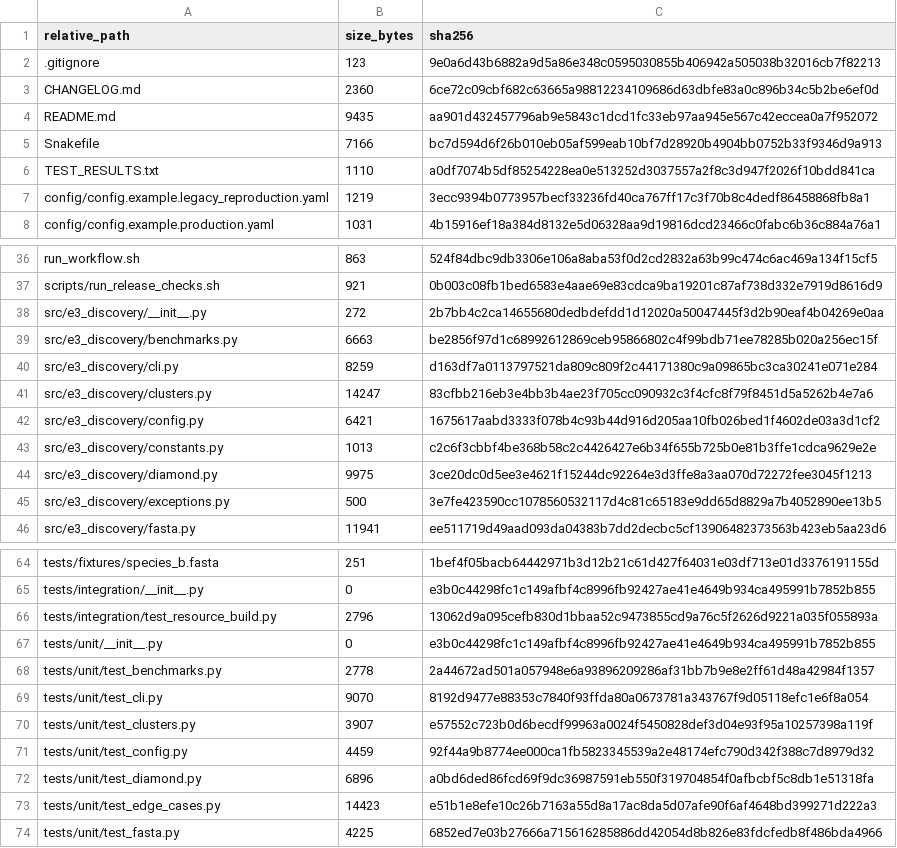
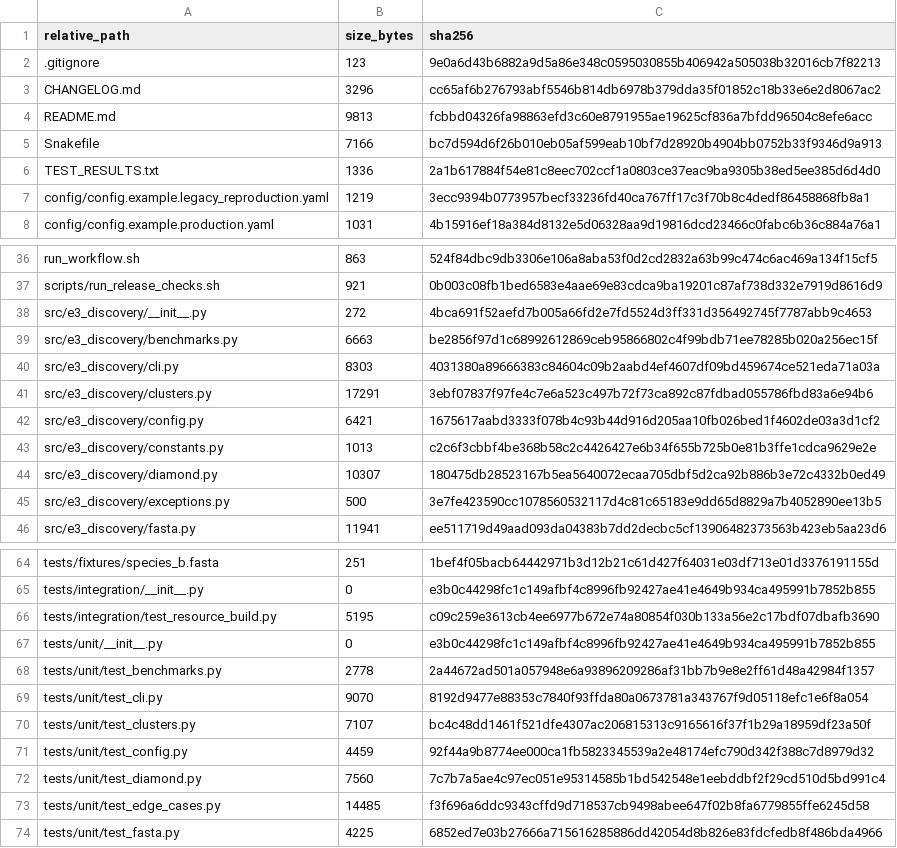
Before and after one commit to peterthorpe5/E3_project_draft, a TSV file: e3_discovery_engine/PACKAGE_MANIFEST.tsv, drawn as a sheet; only a part is shown, gaps mark what is left out; the diff covers the shown part only.

```diff
--- a/e3_discovery_engine/PACKAGE_MANIFEST.tsv
+++ b/e3_discovery_engine/PACKAGE_MANIFEST.tsv
@@ -2,6 +2,6 @@ relative_path	size_bytes	sha256
 .gitignore	123	9e0a6d43b6882a9d5a86e348c0595030855b406942a505038b32016cb7f82213
-CHANGELOG.md	2360	6ce72c09cbf682c63665a98812234109686d63dbfe83a0c896b34c5b2be6ef0d
-README.md	9435	aa901d432457796ab9e5843c1dcd1fc33eb97aa945e567c42eccea0a7f952072
+CHANGELOG.md	3296	cc65af6b276793abf5546b814db6978b379dda35f01852c18b33e6e2d8067ac2
+README.md	9813	fcbbd04326fa98863efd3c60e8791955ae19625cf836a7bfdd96504c8efe6acc
 Snakefile	7166	bc7d594d6f26b010eb05af599eab10bf7d28920b4904bb0752b33f9346d9a913
-TEST_RESULTS.txt	1110	a0df7074b5df85254228ea0e513252d3037557a2f8c3d947f2026f10bdd841ca
+TEST_RESULTS.txt	1336	2a1b617884f54e81c8eec702ccf1a0803ce37eac9ba9305b38ed5ee385d6d4d0
 config/config.example.legacy_reproduction.yaml	1219	3ecc9394b0773957becf33236fd40ca767ff17c3f70b8c4dedf86458868fb8a1
@@ -37,9 +37,9 @@ run_workflow.sh	863	524f84dbc9db3306e106a8aba53f0d2cd2832a63b99c474c6ac469a134f1
 scripts/run_release_checks.sh	921	0b003c08fb1bed6583e4aae69e83cdca9ba19201c87af738d332e7919d8616d9
-src/e3_discovery/__init__.py	272	2b7bb4c2ca14655680dedbdefdd1d12020a50047445f3d2b90eaf4b04269e0aa
+src/e3_discovery/__init__.py	272	4bca691f52aefd7b005a66fd2e7fd5524d3ff331d356492745f7787abb9c4653
 src/e3_discovery/benchmarks.py	6663	be2856f97d1c68992612869ceb95866802c4f99bdb71ee78285b020a256ec15f
-src/e3_discovery/cli.py	8259	d163df7a0113797521da809c809f2c44171380c9a09865bc3ca30241e071e284
-src/e3_discovery/clusters.py	14247	83cfbb216eb3e4bb3b4ae23f705cc090932c3f4cfc8f79f8451d5a5262b4e7a6
+src/e3_discovery/cli.py	8303	4031380a89666383c84604c09b2aabd4ef4607df09bd459674ce521eda71a03a
+src/e3_discovery/clusters.py	17291	3ebf07837f97fe4c7e6a523c497b72f73ca892c87fdbad055786fbd83a6e94b6
 src/e3_discovery/config.py	6421	1675617aabd3333f078b4c93b44d916d205aa10fb026bed1f4602de03a3d1cf2
 src/e3_discovery/constants.py	1013	c2c6f3cbbf4be368b58c2c4426427e6b34f655b725b0e81b3ffe1cdca9629e2e
-src/e3_discovery/diamond.py	9975	3ce20dc0d5ee3e4621f15244dc92264e3d3ffe8a3aa070d72272fee3045f1213
+src/e3_discovery/diamond.py	10307	180475db28523167b5ea5640072ecaa705dbf5d2ca92b886b3e72c4332b0ed49
 src/e3_discovery/exceptions.py	500	3e7fe423590cc1078560532117d4c81c65183e9dd65d8829a7b4052890ee13b5
@@ -65,3 +65,3 @@ tests/fixtures/species_b.fasta	251	1bef4f05bacb64442971b3d12b21c61d427f64031e03d
 tests/integration/__init__.py	0	e3b0c44298fc1c149afbf4c8996fb92427ae41e4649b934ca495991b7852b855
-tests/integration/test_resource_build.py	2796	13062d9a095cefb830d1bbaa52c9473855cd9a76c5f2626d9221a035f055893a
+tests/integration/test_resource_build.py	5195	c09c259e3613cb4ee6977b672e74a80854f030b133a56e2c17bdf07dbafb3690
 tests/unit/__init__.py	0	e3b0c44298fc1c149afbf4c8996fb92427ae41e4649b934ca495991b7852b855
@@ -69,6 +69,6 @@ tests/unit/test_benchmarks.py	2778	2a44672ad501a057948e6a93896209286af31bb7b9e8e
 tests/unit/test_cli.py	9070	8192d9477e88353c7840f93ffda80a0673781a343767f9d05118efc1e6f8a054
-tests/unit/test_clusters.py	3907	e57552c723b0d6becdf99963a0024f5450828def3d04e93f95a10257398a119f
+tests/unit/test_clusters.py	7107	bc4c48dd1461f521dfe4307ac206815313c9165616f37f1b29a18959df23a50f
 tests/unit/test_config.py	4459	92f44a9b8774ee000ca1fb5823345539a2e48174efc790d342f388c7d8979d32
-tests/unit/test_diamond.py	6896	a0bd6ded86fcd69f9dc36987591eb550f319704854f0afbcbf5c8db1e51318fa
-tests/unit/test_edge_cases.py	14423	e51b1e8efe10c26b7163a55d8a17ac8da5d07afe90f6af4648bd399271d222a3
+tests/unit/test_diamond.py	7560	7c7b7a5ae4c97ec051e95314585b1bd542548e1eebddbf2f29cd510d5bd991c4
+tests/unit/test_edge_cases.py	14485	f3f696a6ddc9343cffd9d718537cb9498abee647f02b8fa6779855ffe6245d58
 tests/unit/test_fasta.py	4225	6852ed7e03b27666a715616285886dd42054d8b826e83fdcfedb8f486bda4966
```
Also changed, not shown: 11 edited cells elsewhere in this file, 38 other files.
